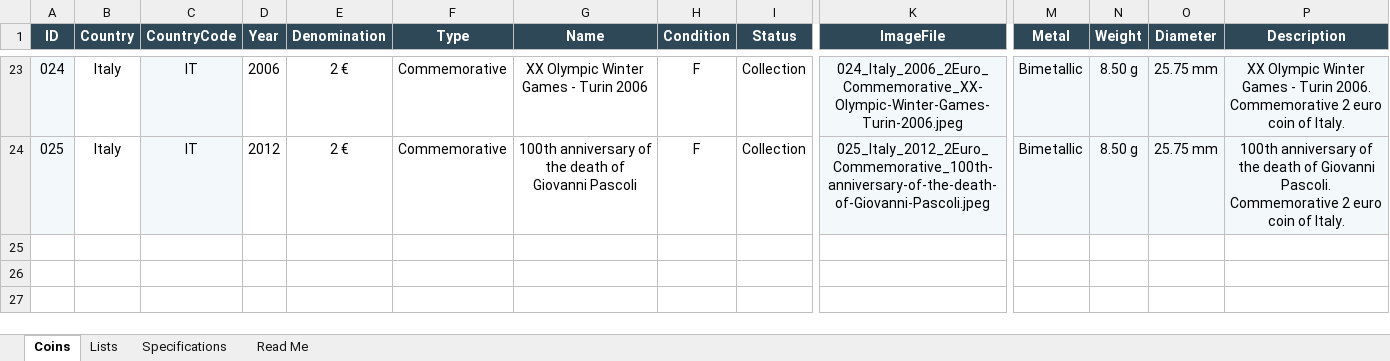
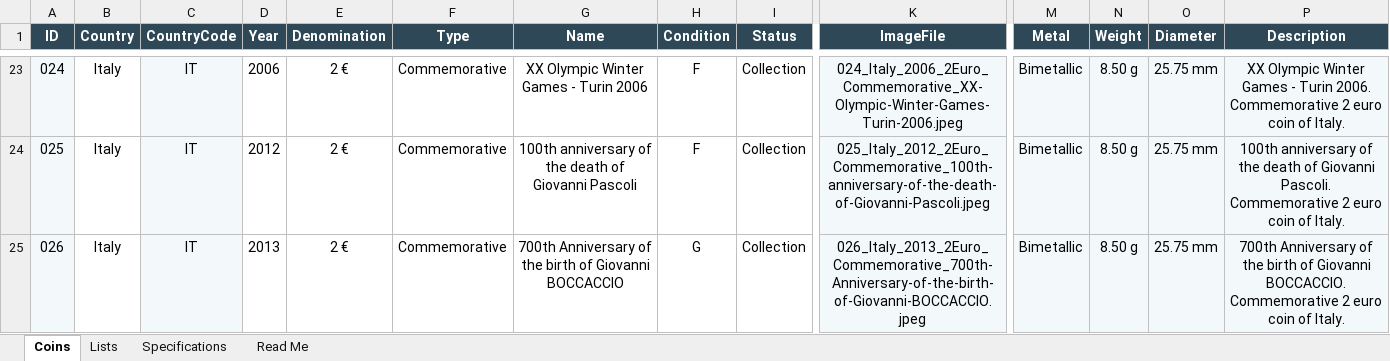
Before and after one commit to coins-mp/coins-mp.github.io, an Excel workbook: data/Euro_Coin_Catalog_Automation.xlsx, sheet Coins, drawn as a sheet; only a part is shown, gaps mark what is left out; values as stored, in another font and other column widths than the file's, no borders; conditional formats not drawn; rows hold the shown columns only; the diff names each change by its address in the sheet, - before the commit and + after, or states it on an @@ line.

```diff
--- a/data/Euro_Coin_Catalog_Automation.xlsx (sheet Coins)
+++ b/data/Euro_Coin_Catalog_Automation.xlsx (sheet Coins)
+row 25: 026 | Italy | IT | 2013 | 2 € | Commemorative | 700th Anniversary of the birth of Giovanni BOCCACCIO | G | Collection | 026_Italy_2013_2Euro_Commemorative_700th-Anniversary-of-the-birth-of-Giovanni-BOCCACCIO.jpeg | Bimetallic | 8.50 g | 25.75 mm | 700th Anniversary of the birth of Giovanni BOCCACCIO. Commemorative 2 euro coin of Italy.
```
Also changed, not shown: 3 other files.
